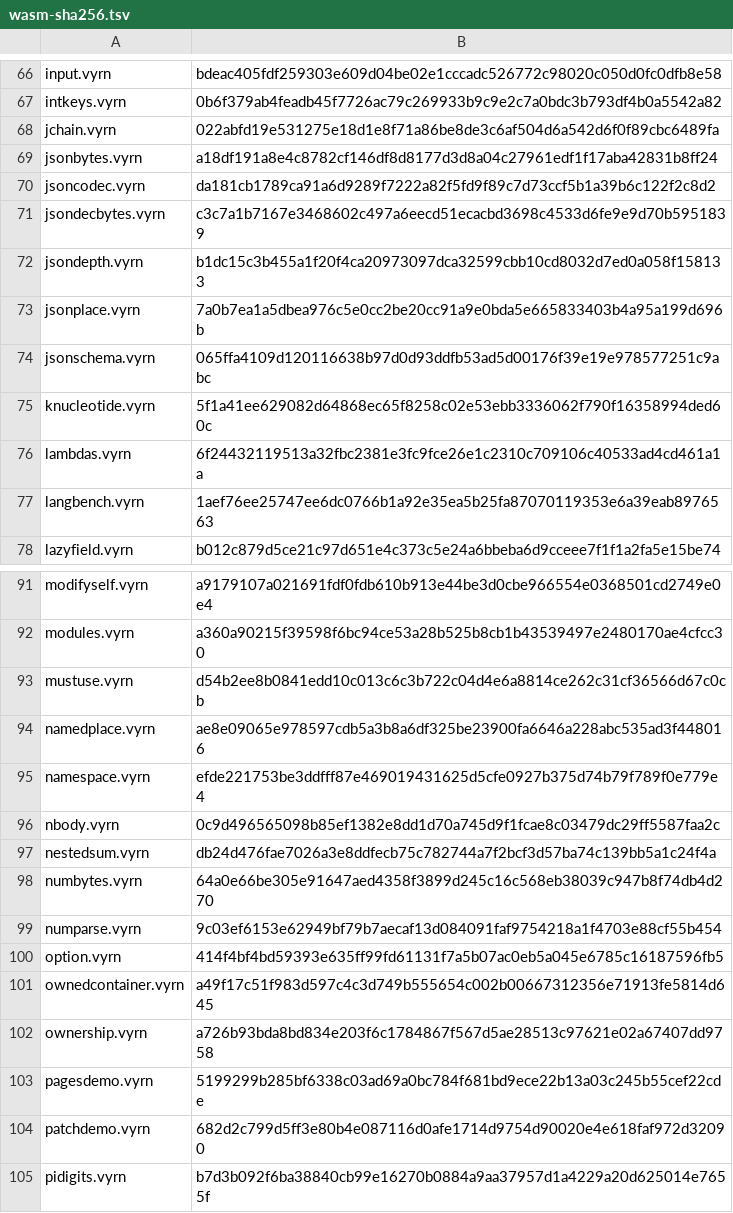
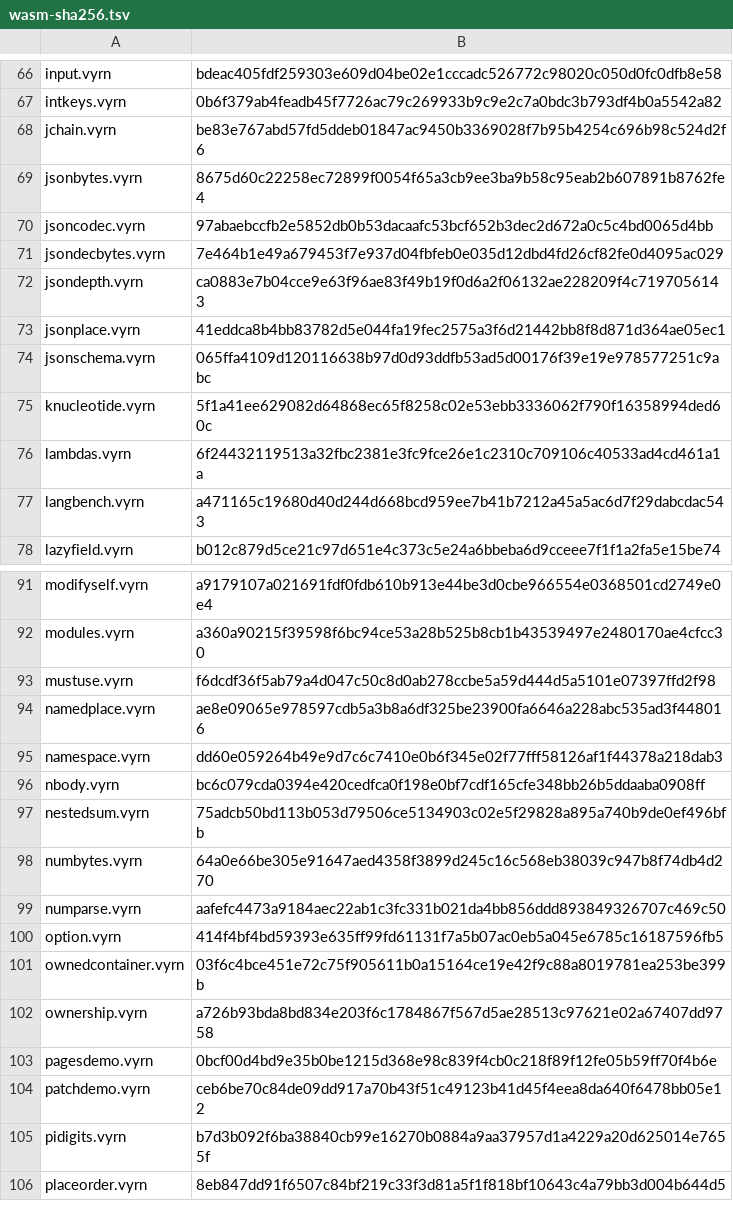
Before and after one commit to vyrn-lang/vyrn, a TSV file: rfcs/census/wasm-sha256.tsv, drawn as a sheet; only a part is shown, gaps mark what is left out; the shorter side is filled out with more unchanged rows; the diff covers the shown part only.

```diff
--- a/rfcs/census/wasm-sha256.tsv
+++ b/rfcs/census/wasm-sha256.tsv
@@ -67,8 +67,8 @@ input.vyrn	bdeac405fdf259303e609d04be02e1cccadc526772c98020c050d0fc0dfb8e58
 intkeys.vyrn	0b6f379ab4feadb45f7726ac79c269933b9c9e2c7a0bdc3b793df4b0a5542a82
-jchain.vyrn	022abfd19e531275e18d1e8f71a86be8de3c6af504d6a542d6f0f89cbc6489fa
-jsonbytes.vyrn	a18df191a8e4c8782cf146df8d8177d3d8a04c27961edf1f17aba42831b8ff24
-jsoncodec.vyrn	da181cb1789ca91a6d9289f7222a82f5fd9f89c7d73ccf5b1a39b6c122f2c8d2
-jsondecbytes.vyrn	c3c7a1b7167e3468602c497a6eecd51ecacbd3698c4533d6fe9e9d70b5951839
-jsondepth.vyrn	b1dc15c3b455a1f20f4ca20973097dca32599cbb10cd8032d7ed0a058f158133
-jsonplace.vyrn	7a0b7ea1a5dbea976c5e0cc2be20cc91a9e0bda5e665833403b4a95a199d696b
+jchain.vyrn	be83e767abd57fd5ddeb01847ac9450b3369028f7b95b4254c696b98c524d2f6
+jsonbytes.vyrn	8675d60c22258ec72899f0054f65a3cb9ee3ba9b58c95eab2b607891b8762fe4
+jsoncodec.vyrn	97abaebccfb2e5852db0b53dacaafc53bcf652b3dec2d672a0c5c4bd0065d4bb
+jsondecbytes.vyrn	7e464b1e49a679453f7e937d04fbfeb0e035d12dbd4fd26cf82fe0d4095ac029
+jsondepth.vyrn	ca0883e7b04cce9e63f96ae83f49b19f0d6a2f06132ae228209f4c7197056143
+jsonplace.vyrn	41eddca8b4bb83782d5e044fa19fec2575a3f6d21442bb8f8d871d364ae05ec1
 jsonschema.vyrn	065ffa4109d120116638b97d0d93ddfb53ad5d00176f39e19e978577251c9abc
@@ -76,3 +76,3 @@ knucleotide.vyrn	5f1a41ee629082d64868ec65f8258c02e53ebb3336062f790f16358994ded60
 lambdas.vyrn	6f24432119513a32fbc2381e3fc9fce26e1c2310c709106c40533ad4cd461a1a
-langbench.vyrn	1aef76ee25747ee6dc0766b1a92e35ea5b25fa87070119353e6a39eab8976563
+langbench.vyrn	a471165c19680d40d244d668bcd959ee7b41b7212a45a5ac6d7f29dabcdac543
 lazyfield.vyrn	b012c879d5ce21c97d651e4c373c5e24a6bbeba6d9cceee7f1f1a2fa5e15be74
@@ -92,14 +92,14 @@ modifyself.vyrn	a9179107a021691fdf0fdb610b913e44be3d0cbe966554e0368501cd2749e0e4
 modules.vyrn	a360a90215f39598f6bc94ce53a28b525b8cb1b43539497e2480170ae4cfcc30
-mustuse.vyrn	d54b2ee8b0841edd10c013c6c3b722c04d4e6a8814ce262c31cf36566d67c0cb
+mustuse.vyrn	f6dcdf36f5ab79a4d047c50c8d0ab278ccbe5a59d444d5a5101e07397ffd2f98
 namedplace.vyrn	ae8e09065e978597cdb5a3b8a6df325be23900fa6646a228abc535ad3f448016
-namespace.vyrn	efde221753be3ddfff87e469019431625d5cfe0927b375d74b79f789f0e779e4
-nbody.vyrn	0c9d496565098b85ef1382e8dd1d70a745d9f1fcae8c03479dc29ff5587faa2c
-nestedsum.vyrn	db24d476fae7026a3e8ddfecb75c782744a7f2bcf3d57ba74c139bb5a1c24f4a
+namespace.vyrn	dd60e059264b49e9d7c6c7410e0b6f345e02f77fff58126af1f44378a218dab3
+nbody.vyrn	bc6c079cda0394e420cedfca0f198e0bf7cdf165cfe348bb26b5ddaaba0908ff
+nestedsum.vyrn	75adcb50bd113b053d79506ce5134903c02e5f29828a895a740b9de0ef496bfb
 numbytes.vyrn	64a0e66be305e91647aed4358f3899d245c16c568eb38039c947b8f74db4d270
-numparse.vyrn	9c03ef6153e62949bf79b7aecaf13d084091faf9754218a1f4703e88cf55b454
+numparse.vyrn	aafefc4473a9184aec22ab1c3fc331b021da4bb856ddd893849326707c469c50
 option.vyrn	414f4bf4bd59393e635ff99fd61131f7a5b07ac0eb5a045e6785c16187596fb5
-ownedcontainer.vyrn	a49f17c51f983d597c4c3d749b555654c002b00667312356e71913fe5814d645
+ownedcontainer.vyrn	03f6c4bce451e72c75f905611b0a15164ce19e42f9c88a8019781ea253be399b
 ownership.vyrn	a726b93bda8bd834e203f6c1784867f567d5ae28513c97621e02a67407dd9758
-pagesdemo.vyrn	5199299b285bf6338c03ad69a0bc784f681bd9ece22b13a03c245b55cef22cde
-patchdemo.vyrn	682d2c799d5ff3e80b4e087116d0afe1714d9754d90020e4e618faf972d32090
+pagesdemo.vyrn	0bcf00d4bd9e35b0be1215d368e98c839f4cb0c218f89f12fe05b59ff70f4b6e
+patchdemo.vyrn	ceb6be70c84de09dd917a70b43f51c49123b41d45f4eea8da640f6478bb05e12
 pidigits.vyrn	b7d3b092f6ba38840cb99e16270b0884a9aa37957d1a4229a20d625014e7655f
```
Also changed, not shown: 22 edited cells elsewhere in this file, 3 other files.
